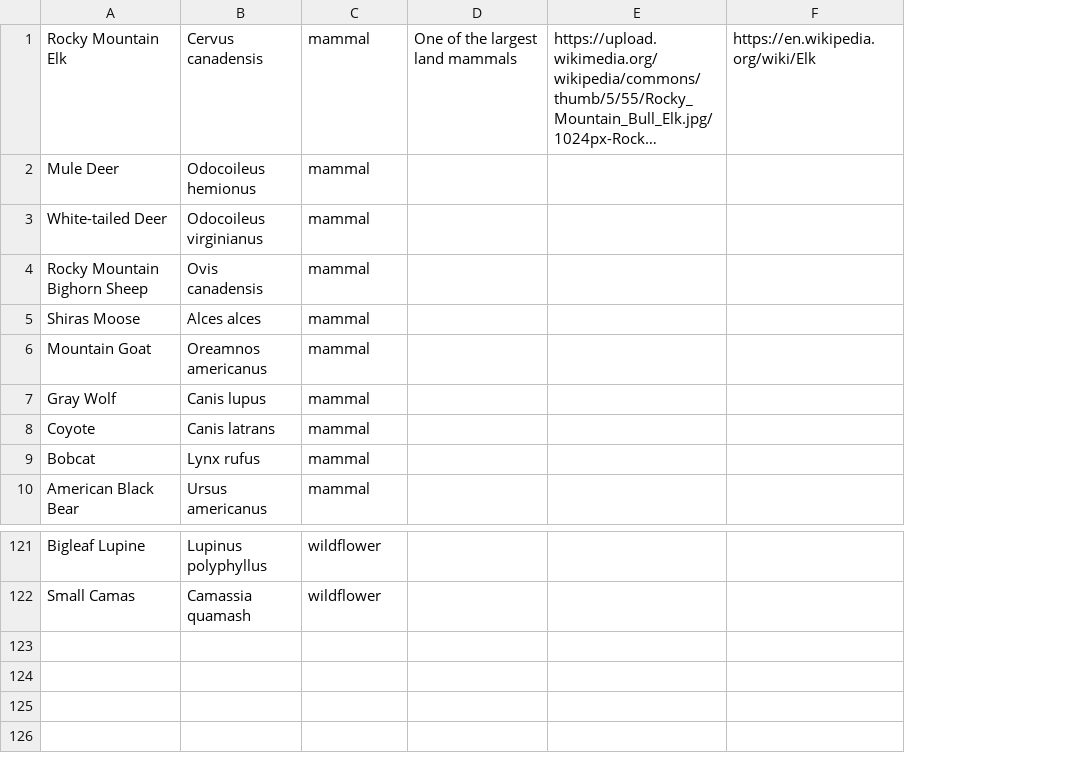
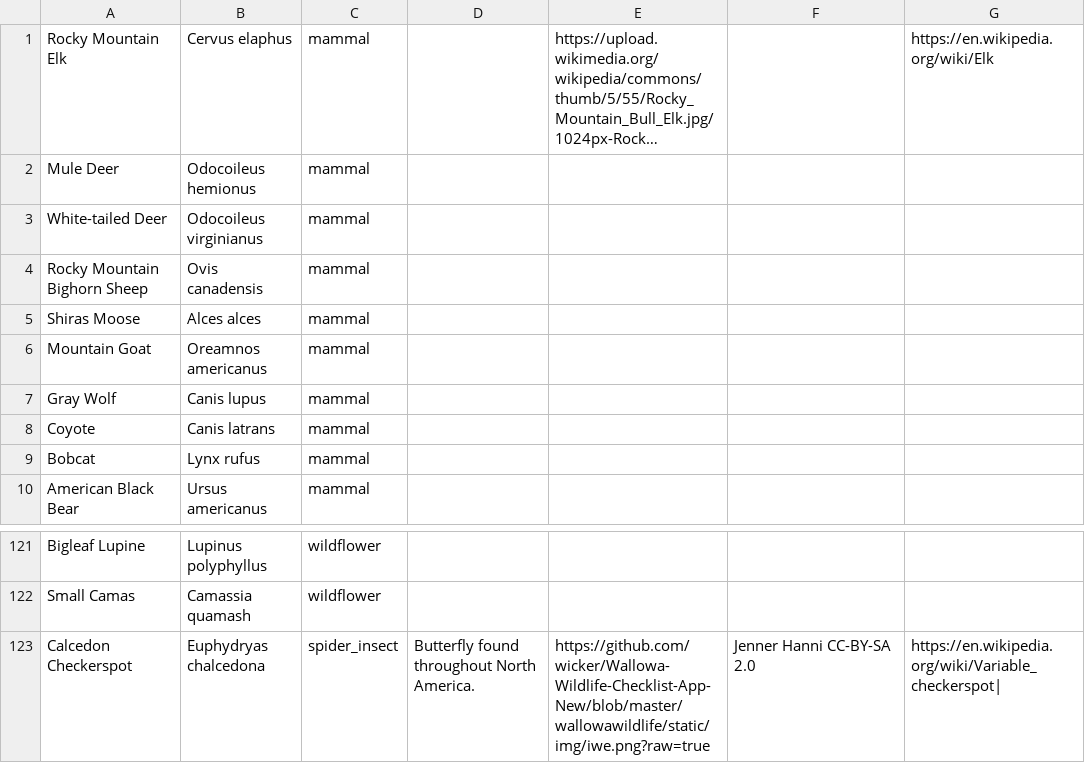
Before and after one commit to wicker/Wallowa-Wildlife-Checklist-App, a CSV file: db.csv, drawn as a sheet; only a part is shown, gaps mark what is left out; long unchanged cells end in …; removed rows and columns are numbered as before the commit, all else as after; the diff names each change by its address in the sheet, - before the commit and + after, or states it on an @@ line.

```diff
--- a/db.csv
+++ b/db.csv
-column D, row 1: One of the largest land mammals
+column D, empty
+column G, row 1: https://en.wikipedia.org/wiki/Elk
-B1: Cervus canadensis
+B1: Cervus elaphus
-F1: https://en.wikipedia.org/wiki/Elk
+F1: (empty)
+row 123: Calcedon Checkerspot | Euphydryas chalcedona | spider_insect | Butterfly found throughout North America. | https://github.com/wicker/Wallowa-Wildlife-Checklist-App-New/blob/master/wallowawildlife/static/img/iwe.png?raw=true | Jenner Hanni CC-BY-SA 2.0 | https://en.wikipedia.org/wiki/Variable_checkerspot
```
Also changed, not shown: 4 other files.
